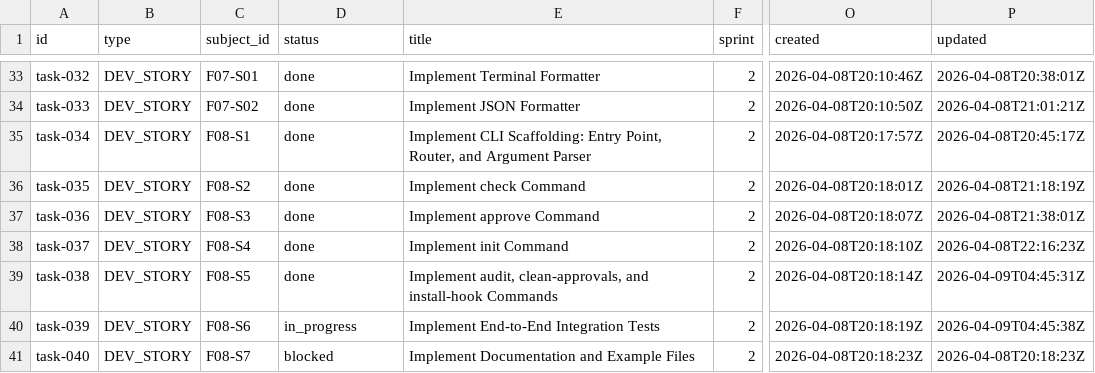
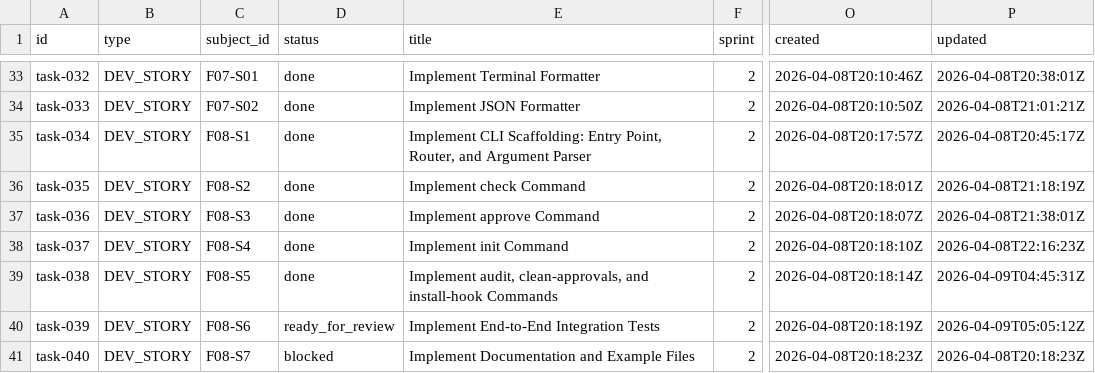
Before and after one commit to tayyabt/trustlock, a CSV file: tasks/backlog.csv, drawn as a sheet; only a part is shown, gaps mark what is left out; the diff names each change by its address in the sheet, - before the commit and + after, or states it on an @@ line.

Commit message:
task-039: mark ready_for_review

```diff
--- a/tasks/backlog.csv
+++ b/tasks/backlog.csv
-D40 (status): in_progress
+D40 (status): ready_for_review
-P40 (updated): 2026-04-09T04:45:38Z
+P40 (updated): 2026-04-09T05:05:12Z
```
Also changed, not shown: 1 other file.
